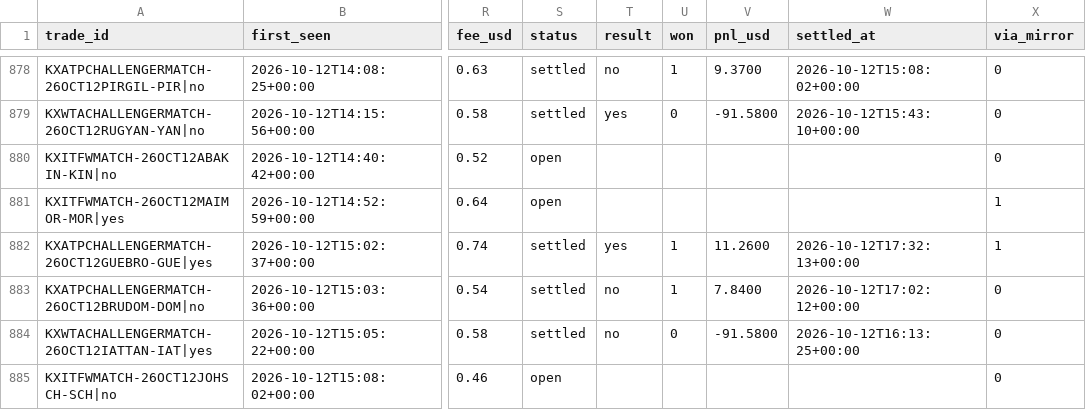
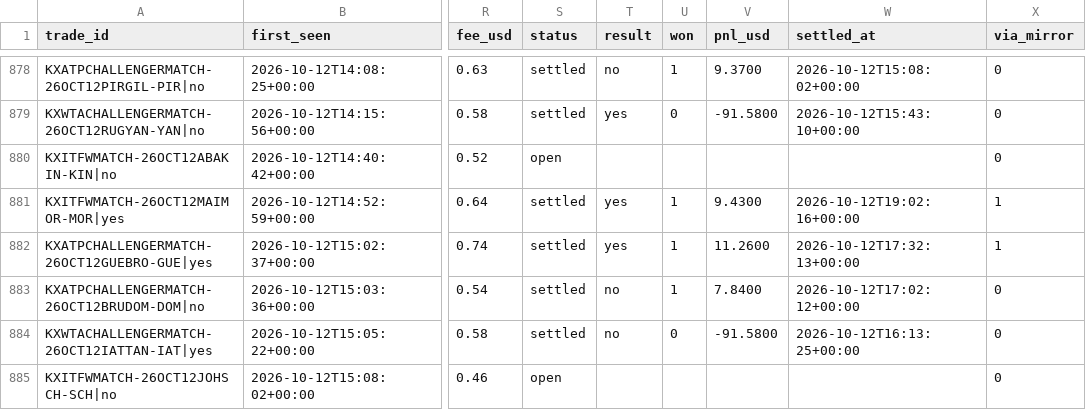
Before and after one commit to UseSoap/Kalshi-Scanner, a CSV file: data/trades.csv, drawn as a sheet; only a part is shown, gaps mark what is left out; the diff covers the shown part only; the diff names each change by its address in the sheet, - before the commit and + after, or states it on an @@ line.

```diff
--- a/data/trades.csv
+++ b/data/trades.csv
-S881 (status): open
+S881 (status): settled
-T881 (result): (empty)
+T881 (result): yes
-U881 (won): (empty)
+U881 (won): 1
-V881 (pnl_usd): (empty)
+V881 (pnl_usd): 9.4300
-W881 (settled_at): (empty)
+W881 (settled_at): 2026-10-12T19:02:16+00:00
```
Also changed, not shown: 6 added rows and 15 edited cells elsewhere in this file, data/games.csv, data/trades_95.csv, 1 other file.
